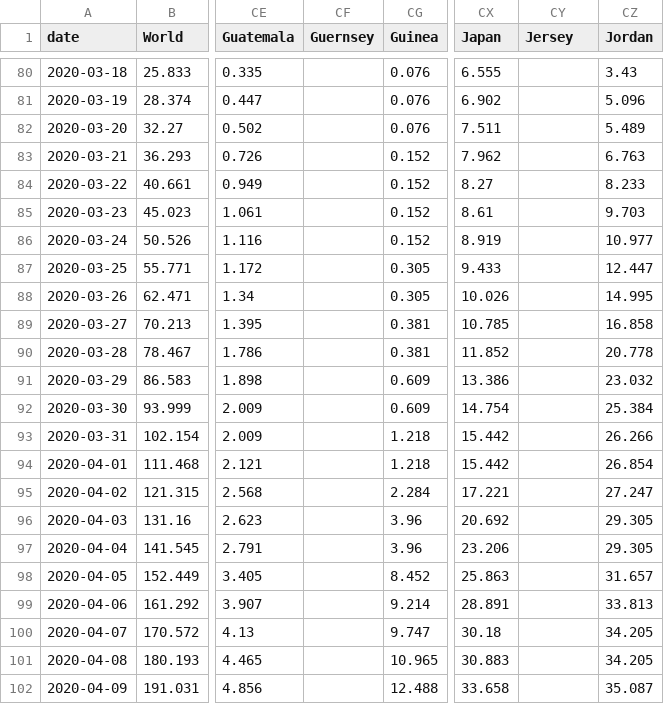
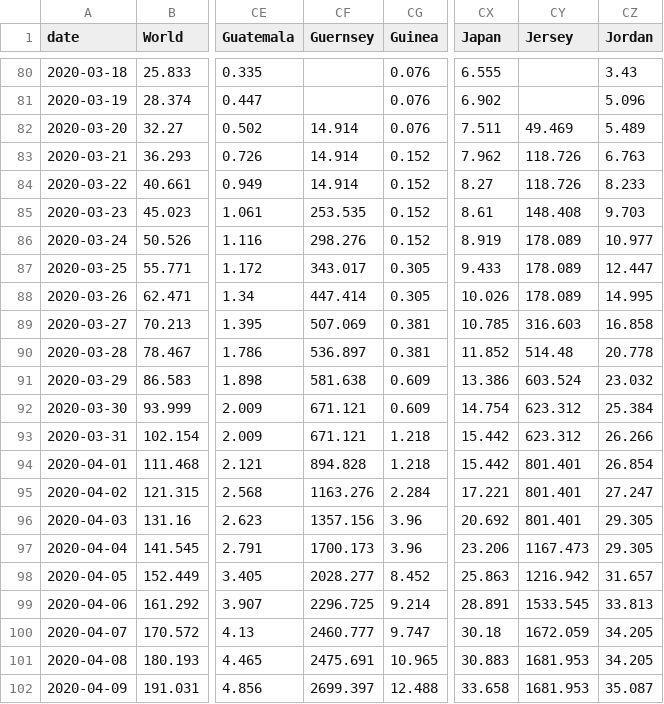
Before and after one commit to hjstein/covid-19-data, a CSV file: public/data/ecdc/total_cases_per_million.csv, drawn as a sheet; only a part is shown, gaps mark what is left out; the diff covers the shown part only; the diff names each change by its address in the sheet, - before the commit and + after, or states it on an @@ line.

Commit message:
Update ECDC output files

```diff
--- a/public/data/ecdc/total_cases_per_million.csv
+++ b/public/data/ecdc/total_cases_per_million.csv
-CF82:CF84 (Guernsey): (empty)
+CF82:CF84 (Guernsey): 14.914
-CY82 (Jersey): (empty)
+CY82 (Jersey): 49.469
-CY83:CY84 (Jersey): (empty)
+CY83:CY84 (Jersey): 118.726
-CF85 (Guernsey): (empty)
+CF85 (Guernsey): 253.535
-CY85 (Jersey): (empty)
+CY85 (Jersey): 148.408
-CF86 (Guernsey): (empty)
+CF86 (Guernsey): 298.276
-CY86:CY88 (Jersey): (empty)
+CY86:CY88 (Jersey): 178.089
-CF87 (Guernsey): (empty)
+CF87 (Guernsey): 343.017
-CF88 (Guernsey): (empty)
+CF88 (Guernsey): 447.414
-CF89 (Guernsey): (empty)
+CF89 (Guernsey): 507.069
-CY89 (Jersey): (empty)
+CY89 (Jersey): 316.603
-CF90 (Guernsey): (empty)
+CF90 (Guernsey): 536.897
-CY90 (Jersey): (empty)
+CY90 (Jersey): 514.48
-CF91 (Guernsey): (empty)
+CF91 (Guernsey): 581.638
-CY91 (Jersey): (empty)
+CY91 (Jersey): 603.524
-CF92:CF93 (Guernsey): (empty)
+CF92:CF93 (Guernsey): 671.121
-CY92:CY93 (Jersey): (empty)
+CY92:CY93 (Jersey): 623.312
-CF94 (Guernsey): (empty)
+CF94 (Guernsey): 894.828
-CY94:CY96 (Jersey): (empty)
+CY94:CY96 (Jersey): 801.401
-CF95 (Guernsey): (empty)
+CF95 (Guernsey): 1163.276
-CF96 (Guernsey): (empty)
+CF96 (Guernsey): 1357.156
-CF97 (Guernsey): (empty)
+CF97 (Guernsey): 1700.173
-CY97 (Jersey): (empty)
+CY97 (Jersey): 1167.473
-CF98 (Guernsey): (empty)
+CF98 (Guernsey): 2028.277
-CY98 (Jersey): (empty)
+CY98 (Jersey): 1216.942
-CF99 (Guernsey): (empty)
+CF99 (Guernsey): 2296.725
-CY99 (Jersey): (empty)
+CY99 (Jersey): 1533.545
-CF100 (Guernsey): (empty)
+CF100 (Guernsey): 2460.777
-CY100 (Jersey): (empty)
+CY100 (Jersey): 1672.059
-CF101 (Guernsey): (empty)
+CF101 (Guernsey): 2475.691
-CY101:CY102 (Jersey): (empty)
+CY101:CY102 (Jersey): 1681.953
-CF102 (Guernsey): (empty)
+CF102 (Guernsey): 2699.397
```
Also changed, not shown: 80 edited cells elsewhere in this file, public/data/ecdc/locations.csv, public/data/ecdc/new_cases_per_million.csv, 5 other files.
